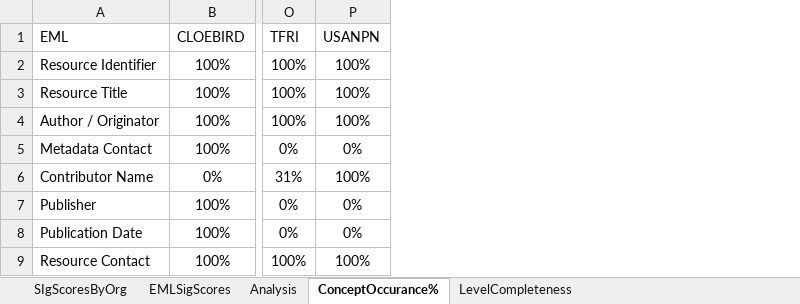
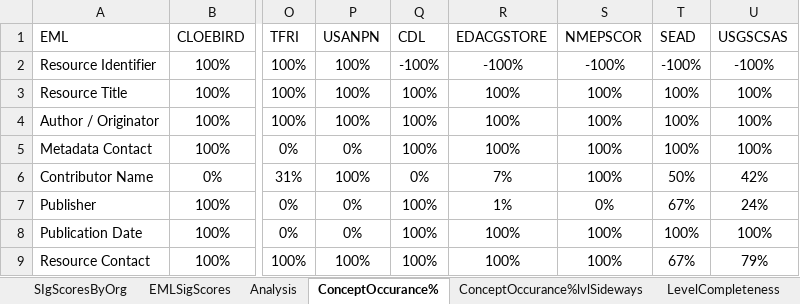
Before and after one commit to scgordon/ConceptMining, an Excel workbook: RAD/DataONE/CONCAT_EML.xlsx, sheet ConceptOccurance%, drawn as a sheet; only a part is shown, gaps mark what is left out; values as stored, in another font and other column widths than the file's, no borders; conditional formats not drawn; the diff names each change by its address in the sheet, - before the commit and + after, or states it on an @@ line.

Commit message:
Revisualization
concept occurrence percentage was separated by dialect. This is
different than other visualizations and I think only detracts from the
multi-dialect functionality.

```diff
--- a/RAD/DataONE/CONCAT_EML.xlsx (sheet ConceptOccurance%)
+++ b/RAD/DataONE/CONCAT_EML.xlsx (sheet ConceptOccurance%)
+sheet tab: ConceptOccurance%lvlSideways
+column Q (CDL), rows 2-9: -100% | 100% | 100% | 100% | 0% | 100% | 100% | 100%
+column R (EDACGSTORE), rows 2-9: -100% | 100% | 100% | 100% | 7% | 1% | 100% | 100%
+column S (NMEPSCOR), rows 2-9: -100% | 100% | 100% | 100% | 100% | 0% | 100% | 100%
+column T (SEAD), rows 2-9: -100% | 100% | 100% | 100% | 50% | 67% | 100% | 67%
+column U (USGSCSAS), rows 2-9: -100% | 100% | 100% | 100% | 42% | 24% | 100% | 79%
```
Also changed, not shown: charts or pictures, RAD/DataONE/CONCAT_CSDGM.xlsx.
